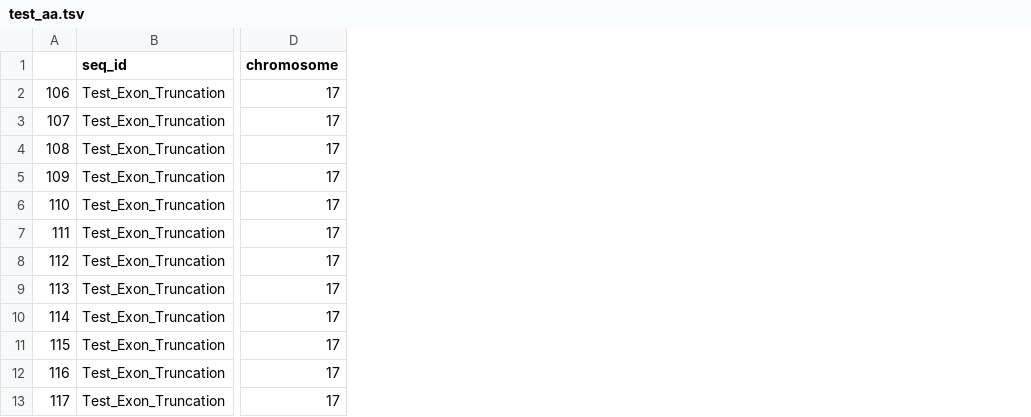
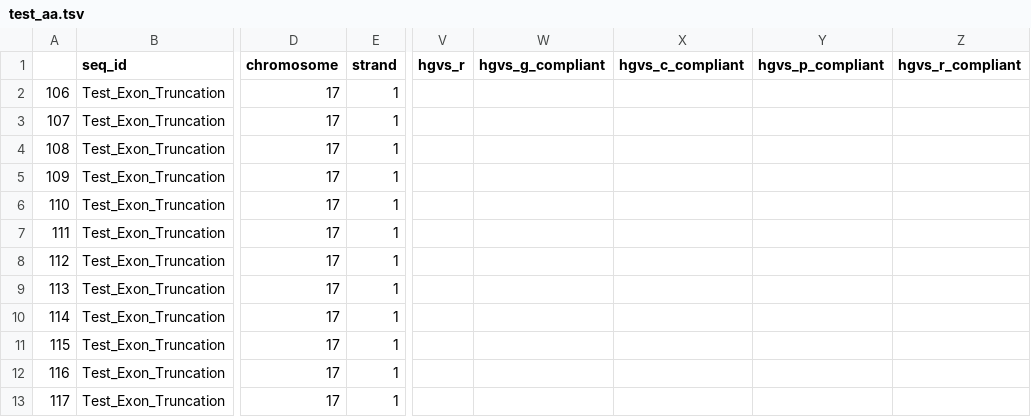
Before and after one commit to MarcoMernberger/mutlibrary, a TSV file: test_aa.tsv, drawn as a sheet; only a part is shown, gaps mark what is left out; the diff names each change by its address in the sheet, - before the commit and + after, or states it on an @@ line.

```diff
--- a/test_aa.tsv
+++ b/test_aa.tsv
+column E (strand), rows 2-13: all 1
+column V (hgvs_r), empty
+column W (hgvs_g_compliant), empty
+column X (hgvs_c_compliant), empty
+column Y (hgvs_p_compliant), empty
+column Z (hgvs_r_compliant), empty
```
Also changed, not shown: 11 other files.
